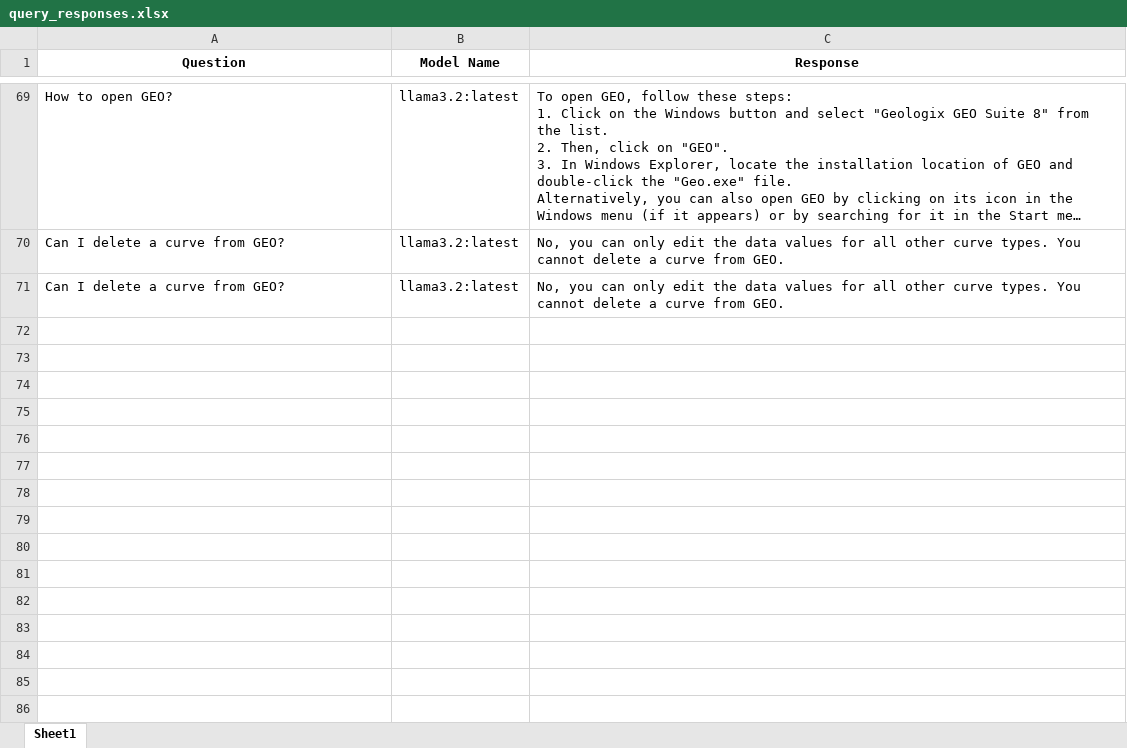
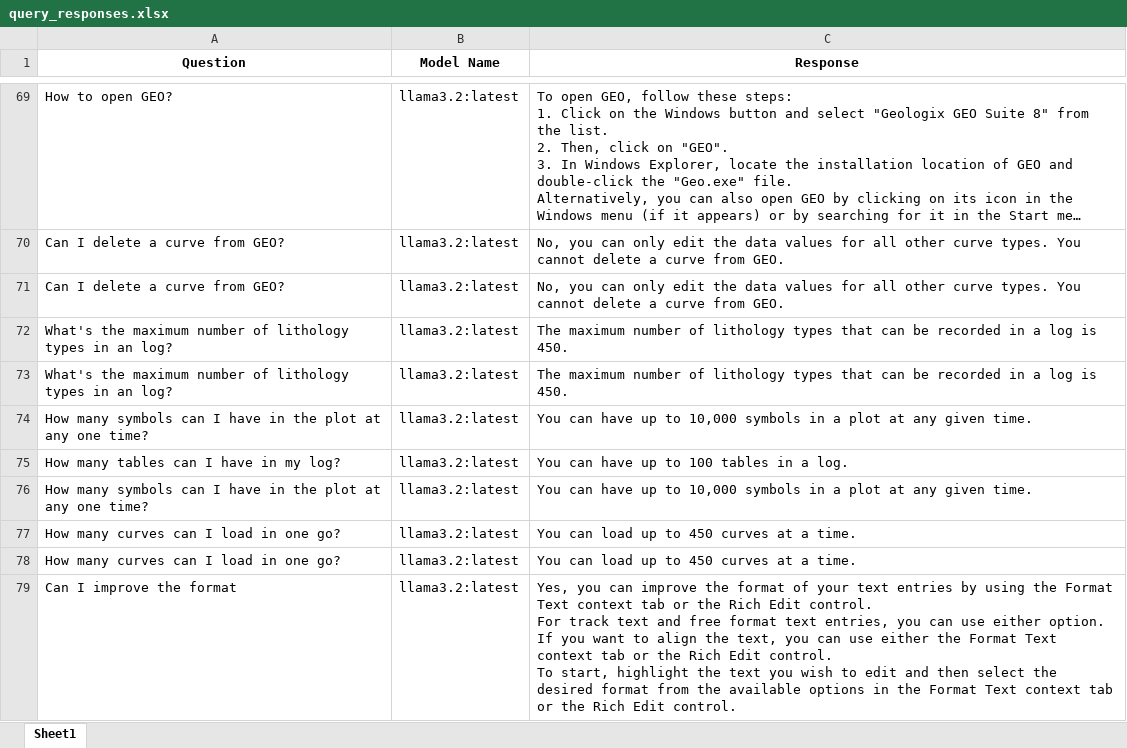
Before and after one commit to hlin-0420/GEO-bot-prototype, an Excel workbook: Data/query_responses.xlsx, sheet Sheet1, drawn as a sheet; only a part is shown, gaps mark what is left out; long unchanged cells end in …; values as stored, in another font and other column widths than the file's, no borders; ↵ is a line break in a cell; the diff names each change by its address in the sheet, - before the commit and + after, or states it on an @@ line.

```diff
--- a/Data/query_responses.xlsx (sheet Sheet1)
+++ b/Data/query_responses.xlsx (sheet Sheet1)
+row 72: What's the maximum number of lithology types in an log? | llama3.2:latest | The maximum number of lithology types that can be recorded in a log is 450.
+row 73: What's the maximum number of lithology types in an log? | llama3.2:latest | The maximum number of lithology types that can be recorded in a log is 450.
+row 74: How many symbols can I have in the plot at any one time? | llama3.2:latest | You can have up to 10,000 symbols in a plot at any given time.
+row 75: How many tables can I have in my log? | llama3.2:latest | You can have up to 100 tables in a log.
+row 76: How many symbols can I have in the plot at any one time? | llama3.2:latest | You can have up to 10,000 symbols in a plot at any given time.
+row 77: How many curves can I load in one go? | llama3.2:latest | You can load up to 450 curves at a time.
+row 78: How many curves can I load in one go? | llama3.2:latest | You can load up to 450 curves at a time.
+row 79: Can I improve the format | llama3.2:latest | Yes, you can improve the format of your text entries by using the Format Text context tab or the Rich Edit control. ↵ For track text and free format text entries, you can use either option. If you want to align the text, you can use either the Format Text context tab or the Rich Edit control. ↵ To start, highlight the text you wish to edit and then select the desired format from the available options in the Format Text context tab or the Rich Edit control.
```
Also changed, not shown: 4 other files.
